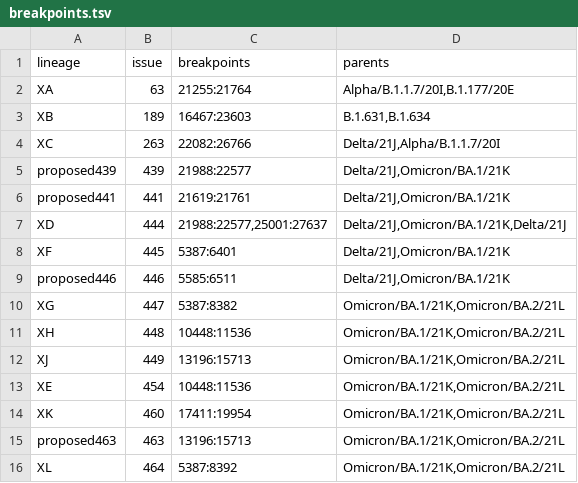
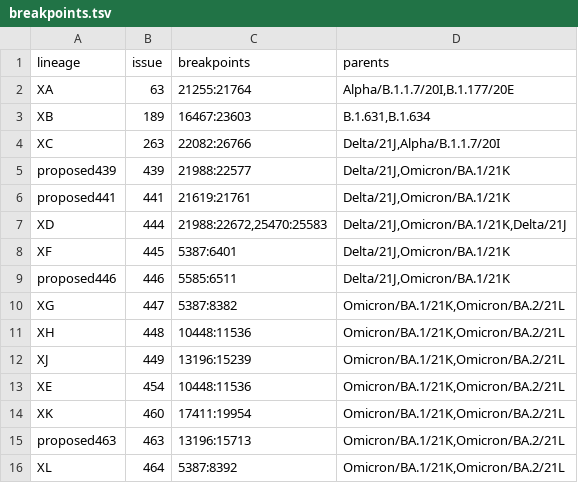
Before and after one commit to ktmeaton/ncov-recombinant, a TSV file: resources/breakpoints.tsv, drawn as a sheet; only a part is shown.

```diff
--- a/resources/breakpoints.tsv
+++ b/resources/breakpoints.tsv
@@ -6,3 +6,3 @@ proposed439	439	21988:22577	Delta/21J,Omicron/BA.1/21K
 proposed441	441	21619:21761	Delta/21J,Omicron/BA.1/21K
-XD	444	21988:22577,25001:27637	Delta/21J,Omicron/BA.1/21K,Delta/21J
+XD	444	21988:22672,25470:25583	Delta/21J,Omicron/BA.1/21K,Delta/21J
 XF	445	5387:6401	Delta/21J,Omicron/BA.1/21K
@@ -11,3 +11,3 @@ XG	447	5387:8382	Omicron/BA.1/21K,Omicron/BA.2/21L
 XH	448	10448:11536	Omicron/BA.1/21K,Omicron/BA.2/21L
-XJ	449	13196:15713	Omicron/BA.1/21K,Omicron/BA.2/21L
+XJ	449	13196:15239	Omicron/BA.1/21K,Omicron/BA.2/21L
 XE	454	10448:11536	Omicron/BA.1/21K,Omicron/BA.2/21L
```
Also changed, not shown: data/controls-positive/metadata.tsv, data/controls/metadata.tsv, 8 other files.
